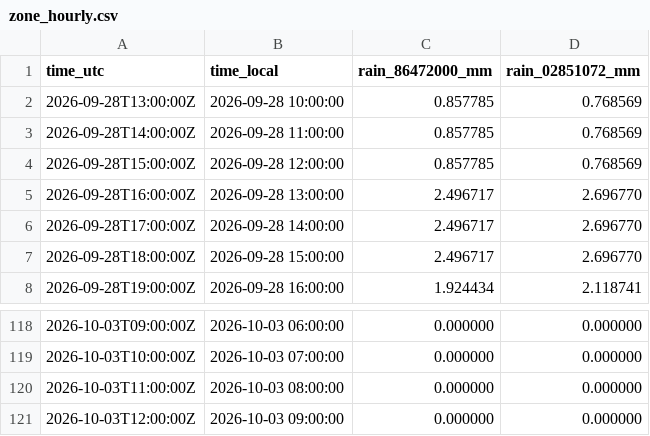
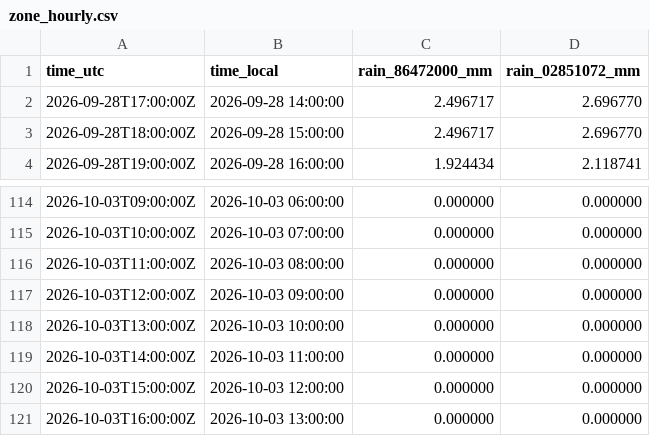
Before and after one commit to julianacarolinoreis/Previne-Taquari-Antas---Redes-Neurais, a CSV file: assets/data/estudo_bacia_taquari_antas/hec_hms_spatial_forecast_mucum/zone_hourly.csv, drawn as a sheet; only a part is shown, gaps mark what is left out.

```diff
--- a/assets/data/estudo_bacia_taquari_antas/hec_hms_spatial_forecast_mucum/zone_hourly.csv
+++ b/assets/data/estudo_bacia_taquari_antas/hec_hms_spatial_forecast_mucum/zone_hourly.csv
@@ -1,6 +1,2 @@
 time_utc,time_local,rain_86472000_mm,rain_02851072_mm
-2026-09-28T13:00:00Z,2026-09-28 10:00:00,0.857785,0.768569
-2026-09-28T14:00:00Z,2026-09-28 11:00:00,0.857785,0.768569
-2026-09-28T15:00:00Z,2026-09-28 12:00:00,0.857785,0.768569
-2026-09-28T16:00:00Z,2026-09-28 13:00:00,2.496717,2.696770
 2026-09-28T17:00:00Z,2026-09-28 14:00:00,2.496717,2.696770
@@ -121 +117,5 @@ time_utc,time_local,rain_86472000_mm,rain_02851072_mm
 2026-10-03T12:00:00Z,2026-10-03 09:00:00,0.000000,0.000000
+2026-10-03T13:00:00Z,2026-10-03 10:00:00,0.000000,0.000000
+2026-10-03T14:00:00Z,2026-10-03 11:00:00,0.000000,0.000000
+2026-10-03T15:00:00Z,2026-10-03 12:00:00,0.000000,0.000000
+2026-10-03T16:00:00Z,2026-10-03 13:00:00,0.000000,0.000000
```
Also changed, not shown: assets/data/estudo_bacia_taquari_antas/hec_hms_spatial_forecast_mucum/primary_series.csv, assets/data/estudo_bacia_taquari_antas/hec_twin_mucum_forward_5d/primary_series.csv, 27 other files.
